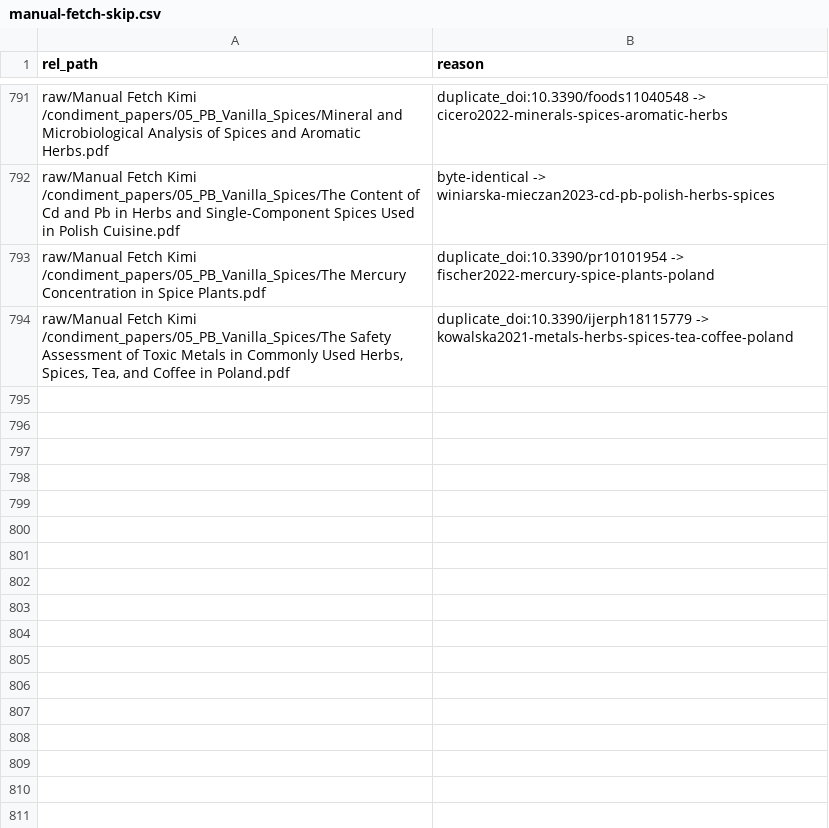
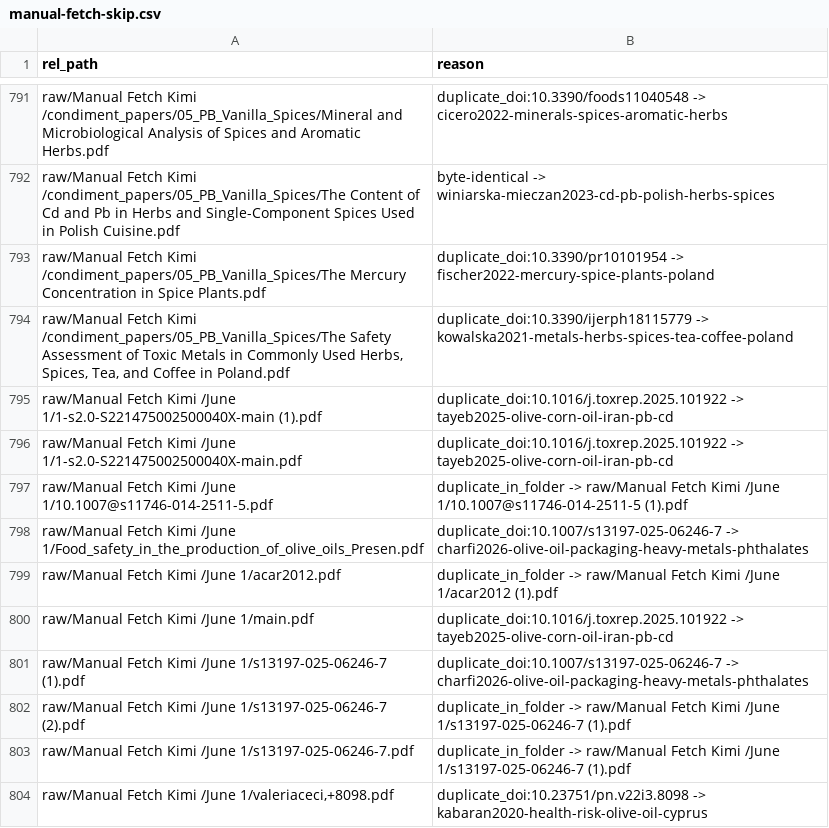
Before and after one commit to paleofoundation/heavymetalindex, a CSV file: data/evidence/manual-fetch-skip.csv, drawn as a sheet; only a part is shown, gaps mark what is left out; the diff names each change by its address in the sheet, - before the commit and + after, or states it on an @@ line.

Commit message:
frank-intake: dedup june-1 (skip-list + novelty)

```diff
--- a/data/evidence/manual-fetch-skip.csv
+++ b/data/evidence/manual-fetch-skip.csv
+row 795: raw/Manual Fetch Kimi /June 1/1-s2.0-S221475002500040X-main (1).pdf | duplicate_doi:10.1016/j.toxrep.2025.101922 -> tayeb2025-olive-corn-oil-iran-pb-cd
+row 796: raw/Manual Fetch Kimi /June 1/1-s2.0-S221475002500040X-main.pdf | duplicate_doi:10.1016/j.toxrep.2025.101922 -> tayeb2025-olive-corn-oil-iran-pb-cd
+row 797: raw/Manual Fetch Kimi /June 1/10.1007@s11746-014-2511-5.pdf | duplicate_in_folder -> raw/Manual Fetch Kimi /June 1/10.1007@s11746-014-2511-5 (1).pdf
+row 798: raw/Manual Fetch Kimi /June 1/Food_safety_in_the_production_of_olive_oils_Presen.pdf | duplicate_doi:10.1007/s13197-025-06246-7 -> charfi2026-olive-oil-packaging-heavy-metals-phthalates
+row 799: raw/Manual Fetch Kimi /June 1/acar2012.pdf | duplicate_in_folder -> raw/Manual Fetch Kimi /June 1/acar2012 (1).pdf
+row 800: raw/Manual Fetch Kimi /June 1/main.pdf | duplicate_doi:10.1016/j.toxrep.2025.101922 -> tayeb2025-olive-corn-oil-iran-pb-cd
+row 801: raw/Manual Fetch Kimi /June 1/s13197-025-06246-7 (1).pdf | duplicate_doi:10.1007/s13197-025-06246-7 -> charfi2026-olive-oil-packaging-heavy-metals-phthalates
+row 802: raw/Manual Fetch Kimi /June 1/s13197-025-06246-7 (2).pdf | duplicate_in_folder -> raw/Manual Fetch Kimi /June 1/s13197-025-06246-7 (1).pdf
+row 803: raw/Manual Fetch Kimi /June 1/s13197-025-06246-7.pdf | duplicate_in_folder -> raw/Manual Fetch Kimi /June 1/s13197-025-06246-7 (1).pdf
+row 804: raw/Manual Fetch Kimi /June 1/valeriaceci,+8098.pdf | duplicate_doi:10.23751/pn.v22i3.8098 -> kabaran2020-health-risk-olive-oil-cyprus
```
Also changed, not shown: 1 other file.
